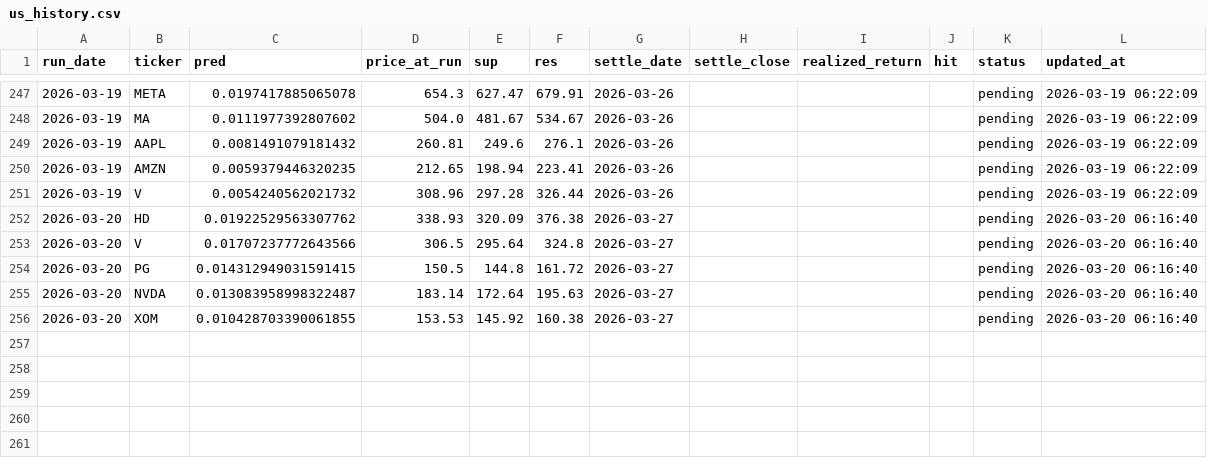
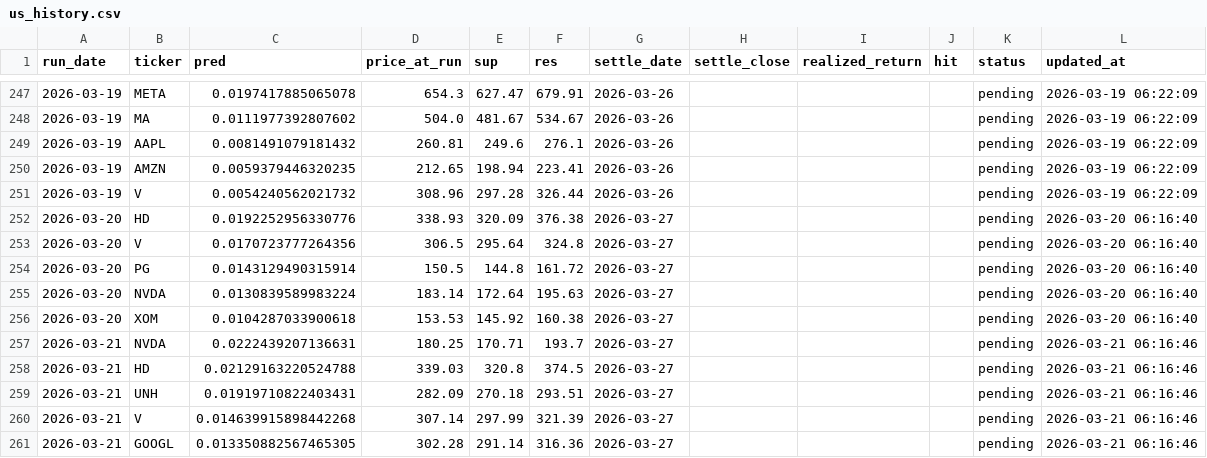
Before and after one commit to chehao0221/US-stock-ai, a CSV file: us_history.csv, drawn as a sheet; only a part is shown, gaps mark what is left out; the diff covers the shown part only.

```diff
--- a/us_history.csv
+++ b/us_history.csv
@@ -251,6 +251,11 @@
 2026-03-19,V,0.0054240562021732,308.96,297.28,326.44,2026-03-26,,,,pending,2026-03-19 06:22:09
-2026-03-20,HD,0.01922529563307762,338.93,320.09,376.38,2026-03-27,,,,pending,2026-03-20 06:16:40
-2026-03-20,V,0.01707237772643566,306.5,295.64,324.8,2026-03-27,,,,pending,2026-03-20 06:16:40
-2026-03-20,PG,0.014312949031591415,150.5,144.8,161.72,2026-03-27,,,,pending,2026-03-20 06:16:40
-2026-03-20,NVDA,0.013083958998322487,183.14,172.64,195.63,2026-03-27,,,,pending,2026-03-20 06:16:40
-2026-03-20,XOM,0.010428703390061855,153.53,145.92,160.38,2026-03-27,,,,pending,2026-03-20 06:16:40
+2026-03-20,HD,0.0192252956330776,338.93,320.09,376.38,2026-03-27,,,,pending,2026-03-20 06:16:40
+2026-03-20,V,0.0170723777264356,306.5,295.64,324.8,2026-03-27,,,,pending,2026-03-20 06:16:40
+2026-03-20,PG,0.0143129490315914,150.5,144.8,161.72,2026-03-27,,,,pending,2026-03-20 06:16:40
+2026-03-20,NVDA,0.0130839589983224,183.14,172.64,195.63,2026-03-27,,,,pending,2026-03-20 06:16:40
+2026-03-20,XOM,0.0104287033900618,153.53,145.92,160.38,2026-03-27,,,,pending,2026-03-20 06:16:40
+2026-03-21,NVDA,0.0222439207136631,180.25,170.71,193.7,2026-03-27,,,,pending,2026-03-21 06:16:46
+2026-03-21,HD,0.02129163220524788,339.03,320.8,374.5,2026-03-27,,,,pending,2026-03-21 06:16:46
+2026-03-21,UNH,0.01919710822403431,282.09,270.18,293.51,2026-03-27,,,,pending,2026-03-21 06:16:46
+2026-03-21,V,0.014639915898442268,307.14,297.99,321.39,2026-03-27,,,,pending,2026-03-21 06:16:46
+2026-03-21,GOOGL,0.013350882567465305,302.28,291.14,316.36,2026-03-27,,,,pending,2026-03-21 06:16:46
```
Also changed, not shown: 56 edited cells elsewhere in this file.
